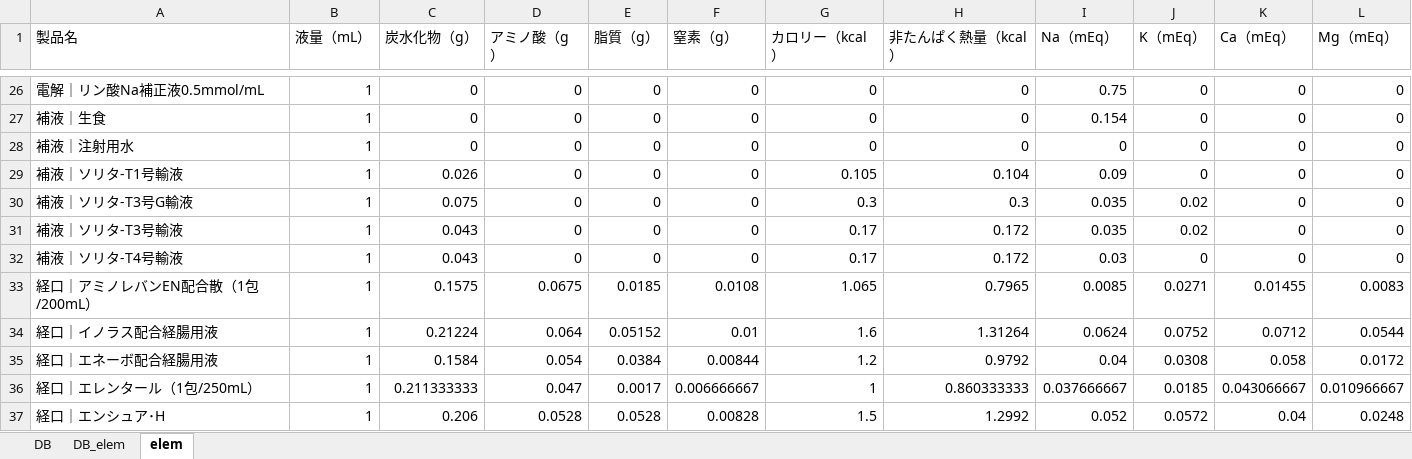
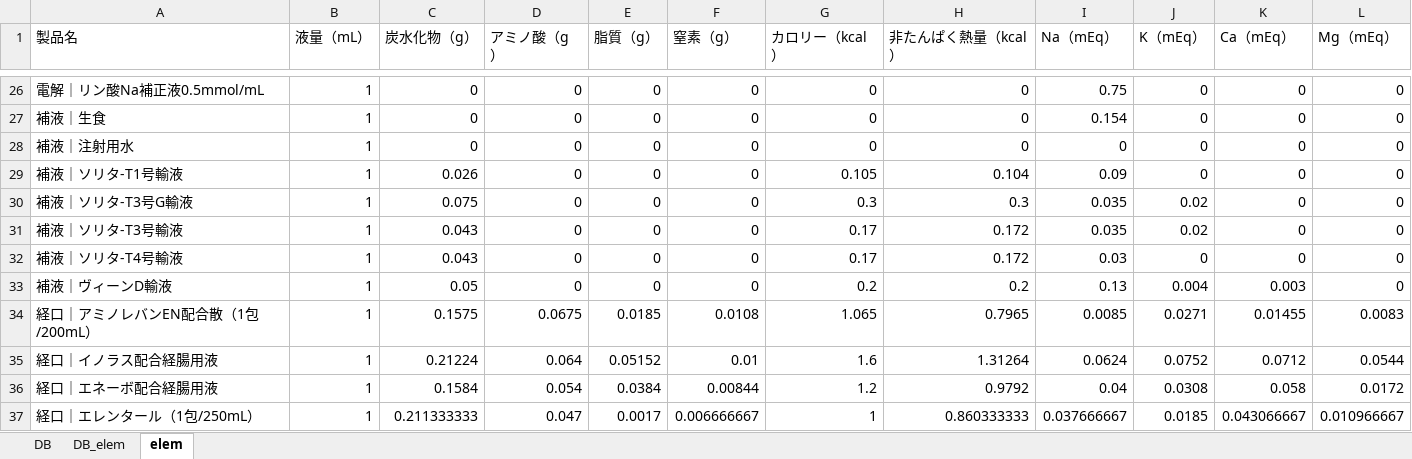
Before and after one commit to Ajdididi/DI-search, an Excel workbook: TPNelem.xlsx, sheet elem, drawn as a sheet; only a part is shown, gaps mark what is left out; the shorter side is filled out with more unchanged rows; values as stored, in another font and other column widths than the file's, no borders; the diff names each change by its address in the sheet, - before the commit and + after, or states it on an @@ line.

```diff
--- a/TPNelem.xlsx (sheet elem)
+++ b/TPNelem.xlsx (sheet elem)
+row 33: 補液｜ヴィーンD輸液 | 1 | 0.05 | 0 | 0 | 0 | 0.2 | 0.2 | 0.13 | 0.004 | 0.003 | 0
```
Also changed, not shown: sheet DB, sheet DB_elem, charts or pictures, 3 other files.
